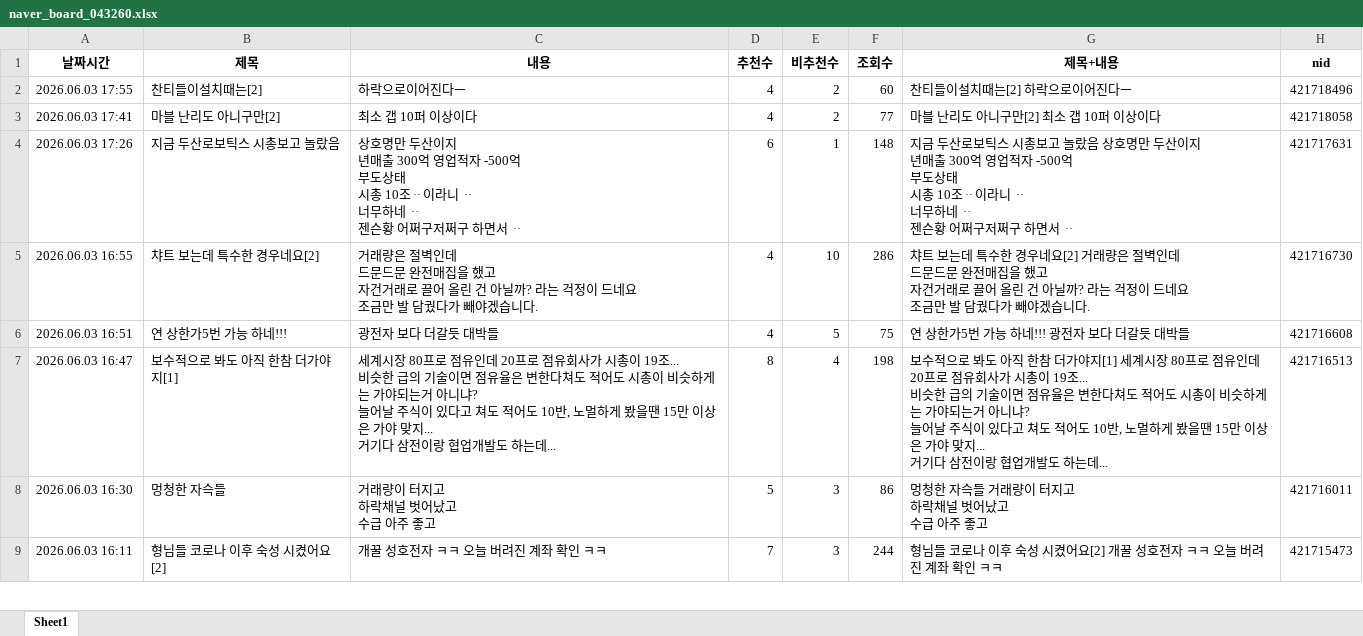
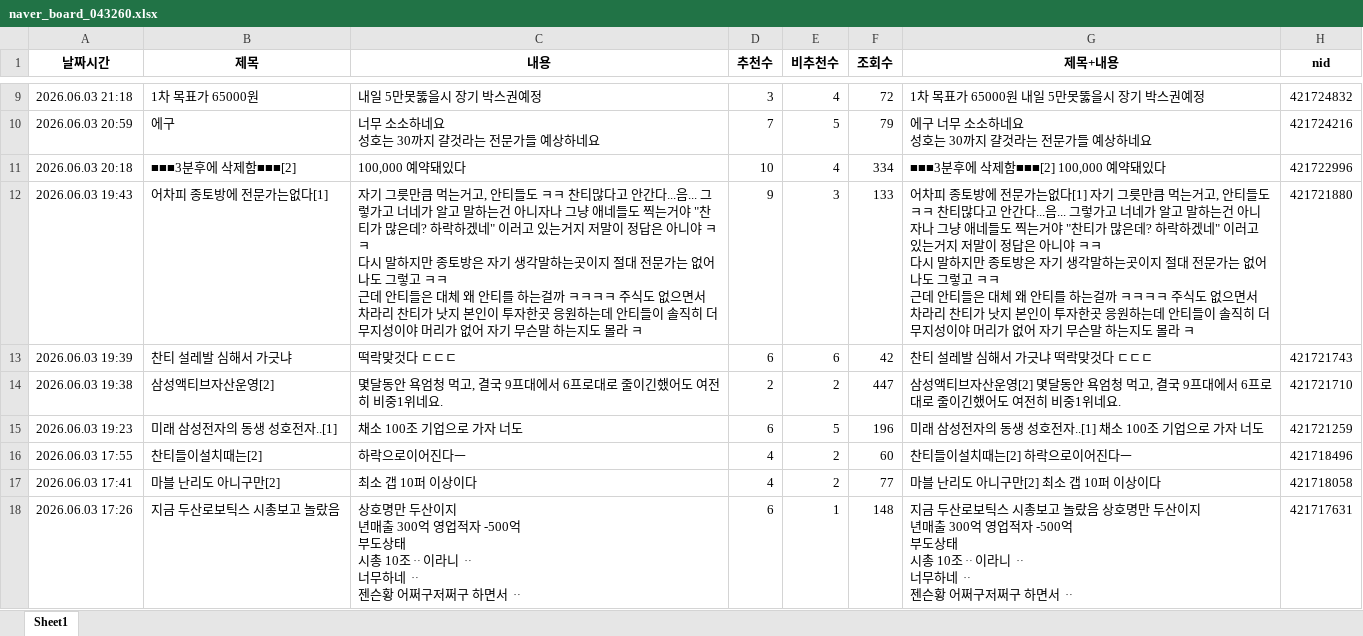
Before and after one commit to MoonGyo187/stock-crawling_-, an Excel workbook: data/naver_board_043260.xlsx, sheet Sheet1, drawn as a sheet; only a part is shown, gaps mark what is left out; the shorter side is filled out with more unchanged rows; values as stored, in another font and other column widths than the file's, no borders; ↵ is a line break in a cell; the diff covers the shown part only; the diff names each change by its address in the sheet, - before the commit and + after, or states it on an @@ line.

```diff
--- a/data/naver_board_043260.xlsx (sheet Sheet1)
+++ b/data/naver_board_043260.xlsx (sheet Sheet1)
+row 9: 2026.06.03 21:18 | 1차 목표가 65000원 | 내일 5만못뚫을시 장기 박스권예정 | 3 | 4 | 72 | 1차 목표가 65000원 내일 5만못뚫을시 장기 박스권예정 | 421724832
+row 10: 2026.06.03 20:59 | 에구 | 너무 소소하네요 ↵ 성호는 30까지 걀것라는 전문가들 예상하네요 | 7 | 5 | 79 | 에구 너무 소소하네요 ↵ 성호는 30까지 걀것라는 전문가들 예상하네요 | 421724216
+row 11: 2026.06.03 20:18 | ■■■3분후에 삭제함■■■[2] | 100,000 예약돼있다 | 10 | 4 | 334 | ■■■3분후에 삭제함■■■[2] 100,000 예약돼있다 | 421722996
+row 12: 2026.06.03 19:43 | 어차피 종토방에 전문가는없다[1] | 자기 그릇만큼 먹는거고, 안티들도 ㅋㅋ 찬티많다고 안간다...음... 그렇가고 너네가 알고 말하는건 아니자나 그냥 애네들도 찍는거야 "찬티가 많은데? 하락하겠네" 이러고 있는거지 저말이 정답은 아니야 ㅋㅋ ↵ 다시 말하지만 종토방은 자기 생각말하는곳이지 절대 전문가는 없어 나도 그렇고 ㅋㅋ ↵ 근데 안티들은 대체 왜 안티를 하는걸까 ㅋㅋㅋㅋ 주식도 없으면서 차라리 찬티가 낫지 본인이 투자한곳 응원하는데 안티들이 솔직히 더 무지성이야 머리가 없어 자기 무슨말 하는지도 몰라 ㅋ | 9 | 3 | 133 | 어차피 종토방에 전문가는없다[1] 자기 그릇만큼 먹는거고, 안티들도 ㅋㅋ 찬티많다고 안간다...음... 그렇가고 너네가 알고 말하는건 아니자나 그냥 애네들도 찍는거야 "찬티가 많은데? 하락하겠네" 이러고 있는거지 저말이 정답은 아니야 ㅋㅋ ↵ 다시 말하지만 종토방은 자기 생각말하는곳이지 절대 전문가는 없어 나도 그렇고 ㅋㅋ ↵ 근데 안티들은 대체 왜 안티를 하는걸까 ㅋㅋㅋㅋ 주식도 없으면서 차라리 찬티가 낫지 본인이 투자한곳 응원하는데 안티들이 솔직히 더 무지성이야 머리가 없어 자기 무슨말 하는지도 몰라 ㅋ | 421721880
+row 13: 2026.06.03 19:39 | 찬티 설레발 심해서 가긋냐 | 떡락맞것다 ㄷㄷㄷ | 6 | 6 | 42 | 찬티 설레발 심해서 가긋냐 떡락맞것다 ㄷㄷㄷ | 421721743
+row 14: 2026.06.03 19:38 | 삼성액티브자산운영[2] | 몇달동안 욕엄청 먹고, 결국 9프대에서 6프로대로 줄이긴했어도 여전히 비중1위네요. | 2 | 2 | 447 | 삼성액티브자산운영[2] 몇달동안 욕엄청 먹고, 결국 9프대에서 6프로대로 줄이긴했어도 여전히 비중1위네요. | 421721710
+row 15: 2026.06.03 19:23 | 미래 삼성전자의 동생 성호전자..[1] | 채소 100조 기업으로 가자 너도 | 6 | 5 | 196 | 미래 삼성전자의 동생 성호전자..[1] 채소 100조 기업으로 가자 너도 | 421721259
```
Also changed, not shown: 7 added rows and 99 moved rows elsewhere in this sheet, 4 other files.
